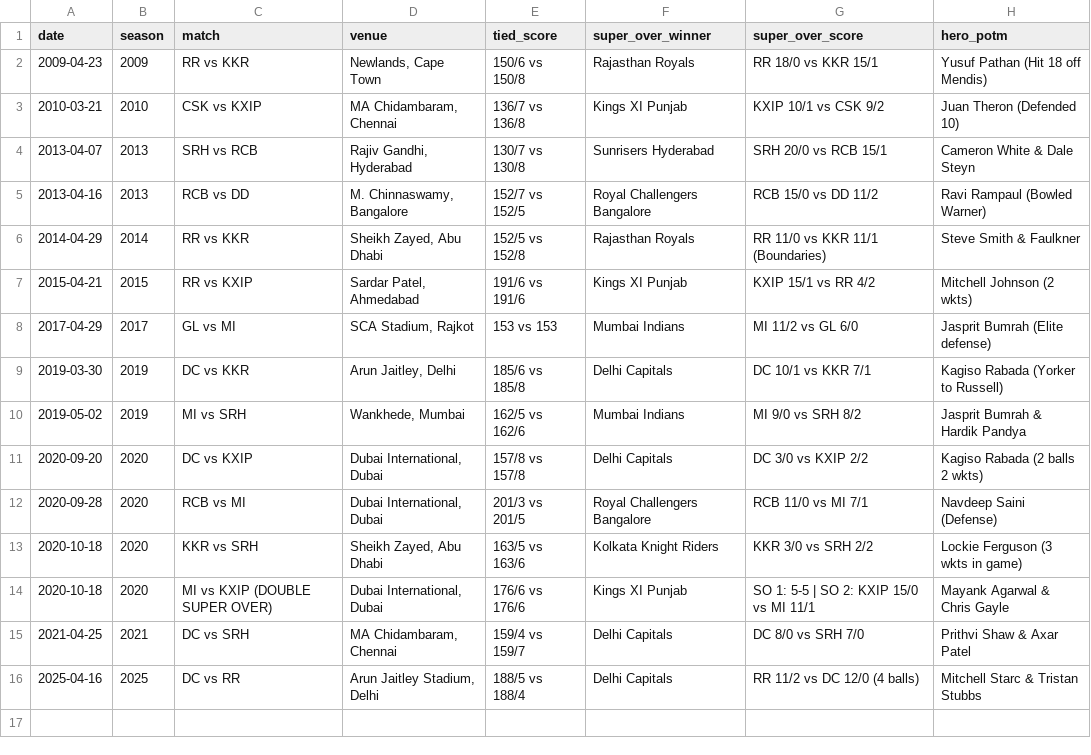
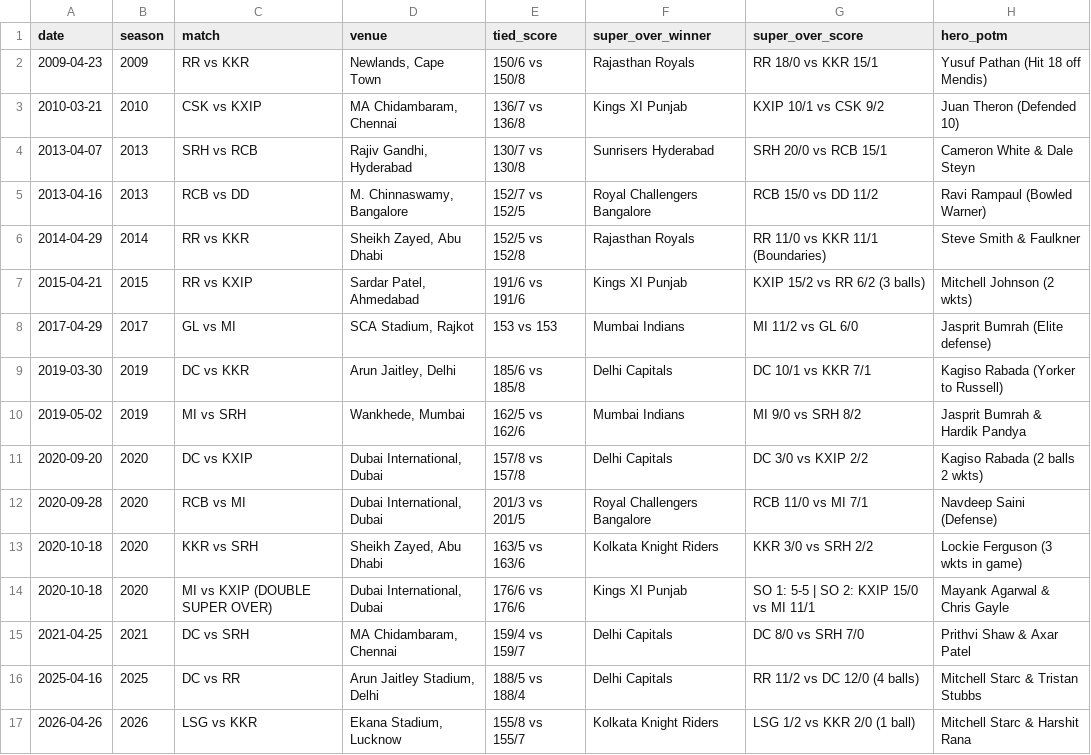
Before and after one commit to Ank-Pal/ipl-timeseries-analytics, a CSV file: data/processed/historic_super_overs.csv, drawn as a sheet.

Commit message:
fix: resolve all factual data discrepancies, add automated HTML generator with asserts, and sync 16 super overs

```diff
--- a/data/processed/historic_super_overs.csv
+++ b/data/processed/historic_super_overs.csv
@@ -6,3 +6,3 @@ date,season,match,venue,tied_score,super_over_winner,super_over_score,hero_potm
 2014-04-29,2014,RR vs KKR,"Sheikh Zayed, Abu Dhabi",152/5 vs 152/8,Rajasthan Royals,RR 11/0 vs KKR 11/1 (Boundaries),Steve Smith & Faulkner
-2015-04-21,2015,RR vs KXIP,"Sardar Patel, Ahmedabad",191/6 vs 191/6,Kings XI Punjab,KXIP 15/1 vs RR 4/2,Mitchell Johnson (2 wkts)
+2015-04-21,2015,RR vs KXIP,"Sardar Patel, Ahmedabad",191/6 vs 191/6,Kings XI Punjab,KXIP 15/2 vs RR 6/2 (3 balls),Mitchell Johnson (2 wkts)
 2017-04-29,2017,GL vs MI,"SCA Stadium, Rajkot",153 vs 153,Mumbai Indians,MI 11/2 vs GL 6/0,Jasprit Bumrah (Elite defense)
@@ -16 +16,2 @@ date,season,match,venue,tied_score,super_over_winner,super_over_score,hero_potm
 2025-04-16,2025,DC vs RR,"Arun Jaitley Stadium, Delhi",188/5 vs 188/4,Delhi Capitals,RR 11/2 vs DC 12/0 (4 balls),Mitchell Starc & Tristan Stubbs
+2026-04-26,2026,LSG vs KKR,"Ekana Stadium, Lucknow",155/8 vs 155/7,Kolkata Knight Riders,LSG 1/2 vs KKR 2/0 (1 ball),Mitchell Starc & Harshit Rana
```
Also changed, not shown: data/processed/franchise_trophies.csv, data/processed/ipl_champions_roll_of_honor.csv, 7 other files.
